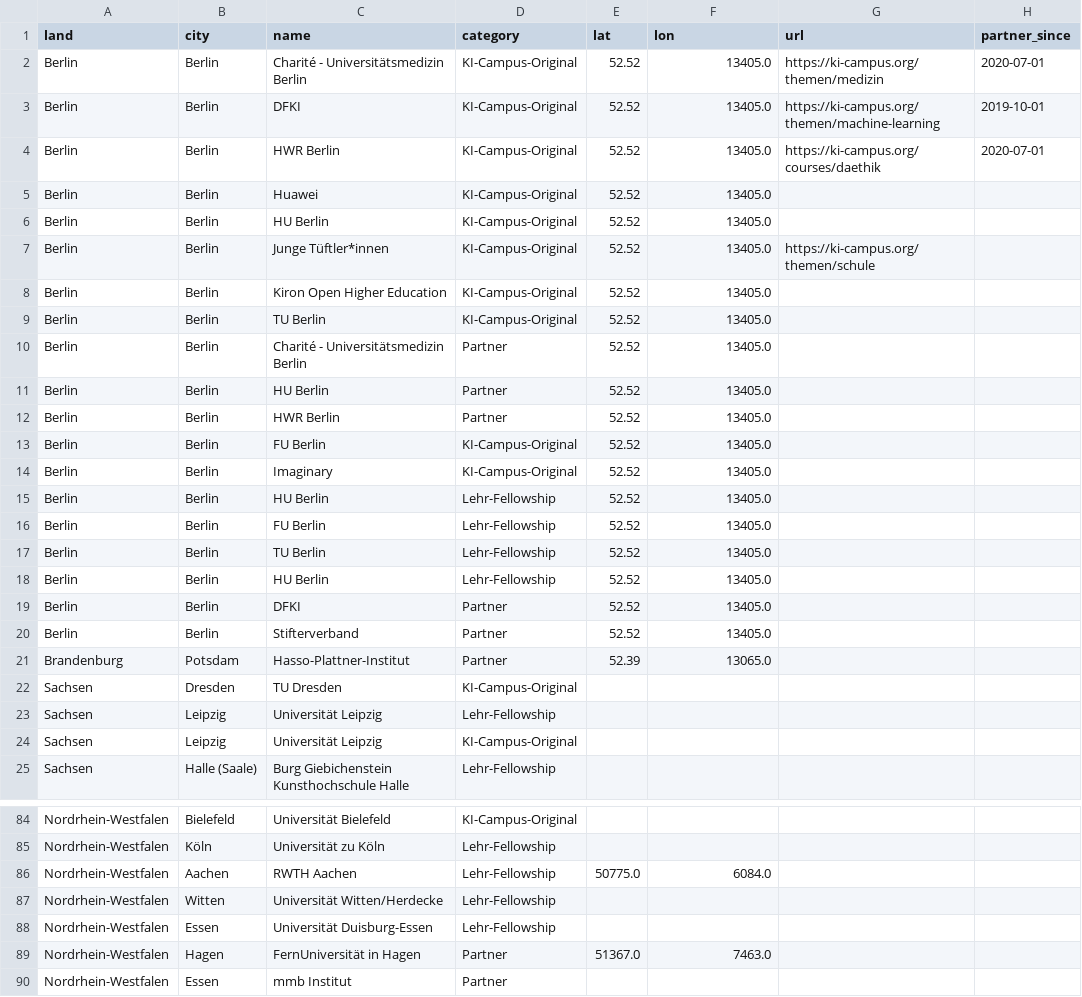
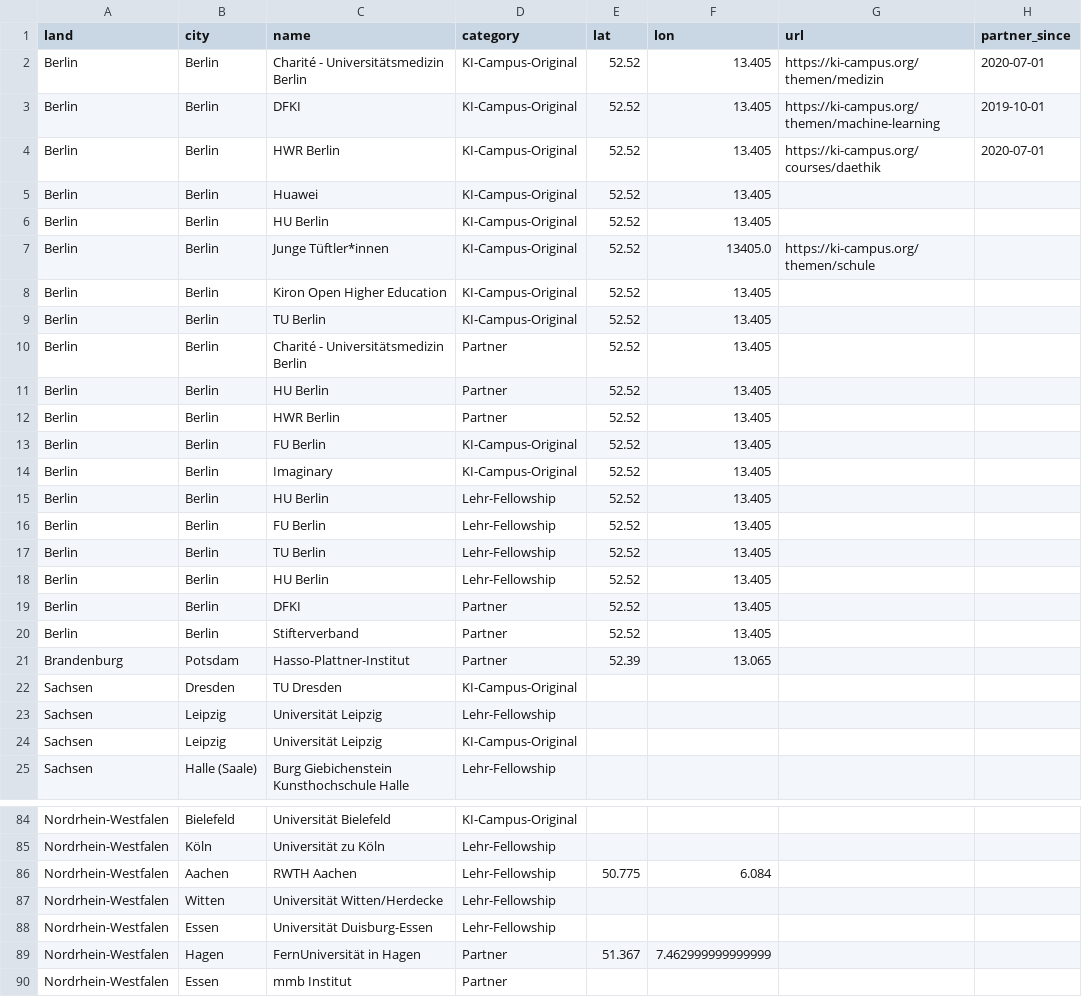
Before and after one commit to KI-Campus/community-map, a CSV file: docs/data/partners.csv, drawn as a sheet; only a part is shown, gaps mark what is left out; the diff covers the shown part only.

```diff
--- a/docs/data/partners.csv
+++ b/docs/data/partners.csv
@@ -1,22 +1,22 @@
 land,city,name,category,lat,lon,url,partner_since
-Berlin ,Berlin ,Charité - Universitätsmedizin Berlin ,KI-Campus-Original ,52.52,13405.0,https://ki-campus.org/themen/medizin,2020-07-01
-Berlin ,Berlin ,DFKI,KI-Campus-Original ,52.52,13405.0,https://ki-campus.org/themen/machine-learning,2019-10-01
-Berlin ,Berlin ,HWR Berlin,KI-Campus-Original ,52.52,13405.0,https://ki-campus.org/courses/daethik,2020-07-01
-Berlin ,Berlin ,Huawei,KI-Campus-Original ,52.52,13405.0,,
-Berlin ,Berlin ,HU Berlin ,KI-Campus-Original ,52.52,13405.0,,
+Berlin ,Berlin ,Charité - Universitätsmedizin Berlin ,KI-Campus-Original ,52.52,13.405,https://ki-campus.org/themen/medizin,2020-07-01
+Berlin ,Berlin ,DFKI,KI-Campus-Original ,52.52,13.405,https://ki-campus.org/themen/machine-learning,2019-10-01
+Berlin ,Berlin ,HWR Berlin,KI-Campus-Original ,52.52,13.405,https://ki-campus.org/courses/daethik,2020-07-01
+Berlin ,Berlin ,Huawei,KI-Campus-Original ,52.52,13.405,,
+Berlin ,Berlin ,HU Berlin ,KI-Campus-Original ,52.52,13.405,,
 Berlin ,Berlin ,Junge Tüftler*innen,KI-Campus-Original ,52.52,13405.0,https://ki-campus.org/themen/schule,
-Berlin ,Berlin ,Kiron Open Higher Education,KI-Campus-Original ,52.52,13405.0,,
-Berlin ,Berlin ,TU Berlin ,KI-Campus-Original ,52.52,13405.0,,
-Berlin ,Berlin ,Charité - Universitätsmedizin Berlin,Partner,52.52,13405.0,,
-Berlin ,Berlin ,HU Berlin ,Partner,52.52,13405.0,,
-Berlin ,Berlin ,HWR Berlin,Partner,52.52,13405.0,,
-Berlin ,Berlin ,FU Berlin ,KI-Campus-Original ,52.52,13405.0,,
-Berlin ,Berlin ,Imaginary,KI-Campus-Original ,52.52,13405.0,,
-Berlin ,Berlin ,HU Berlin ,Lehr-Fellowship,52.52,13405.0,,
-Berlin ,Berlin ,FU Berlin,Lehr-Fellowship,52.52,13405.0,,
-Berlin ,Berlin ,TU Berlin ,Lehr-Fellowship,52.52,13405.0,,
-Berlin ,Berlin ,HU Berlin ,Lehr-Fellowship,52.52,13405.0,,
-Berlin ,Berlin ,DFKI,Partner,52.52,13405.0,,
-Berlin ,Berlin ,Stifterverband,Partner,52.52,13405.0,,
-Brandenburg,Potsdam,Hasso-Plattner-Institut,Partner,52.39,13065.0,,
+Berlin ,Berlin ,Kiron Open Higher Education,KI-Campus-Original ,52.52,13.405,,
+Berlin ,Berlin ,TU Berlin ,KI-Campus-Original ,52.52,13.405,,
+Berlin ,Berlin ,Charité - Universitätsmedizin Berlin,Partner,52.52,13.405,,
+Berlin ,Berlin ,HU Berlin ,Partner,52.52,13.405,,
+Berlin ,Berlin ,HWR Berlin,Partner,52.52,13.405,,
+Berlin ,Berlin ,FU Berlin ,KI-Campus-Original ,52.52,13.405,,
+Berlin ,Berlin ,Imaginary,KI-Campus-Original ,52.52,13.405,,
+Berlin ,Berlin ,HU Berlin ,Lehr-Fellowship,52.52,13.405,,
+Berlin ,Berlin ,FU Berlin,Lehr-Fellowship,52.52,13.405,,
+Berlin ,Berlin ,TU Berlin ,Lehr-Fellowship,52.52,13.405,,
+Berlin ,Berlin ,HU Berlin ,Lehr-Fellowship,52.52,13.405,,
+Berlin ,Berlin ,DFKI,Partner,52.52,13.405,,
+Berlin ,Berlin ,Stifterverband,Partner,52.52,13.405,,
+Brandenburg,Potsdam,Hasso-Plattner-Institut,Partner,52.39,13.065,,
 Sachsen ,Dresden,TU Dresden ,KI-Campus-Original ,,,,
@@ -87,6 +87,6 @@ Nordrhein-Westfalen,Bielefeld,Universität Bielefeld,KI-Campus-Original ,,,,
 Nordrhein-Westfalen,Köln,Universität zu Köln,Lehr-Fellowship,,,,
-Nordrhein-Westfalen,Aachen,RWTH Aachen,Lehr-Fellowship,50775.0,6084.0,,
+Nordrhein-Westfalen,Aachen,RWTH Aachen,Lehr-Fellowship,50.775,6.084,,
 Nordrhein-Westfalen,Witten,Universität Witten/Herdecke,Lehr-Fellowship,,,,
 Nordrhein-Westfalen,Essen,Universität Duisburg-Essen,Lehr-Fellowship,,,,
-Nordrhein-Westfalen,Hagen,FernUniversität in Hagen,Partner,51367.0,7463.0,,
+Nordrhein-Westfalen,Hagen,FernUniversität in Hagen,Partner,51.367,7.462999999999999,,
 Nordrhein-Westfalen,Essen,mmb Institut,Partner,,,,
```
Also changed, not shown: 41 edited cells elsewhere in this file.
